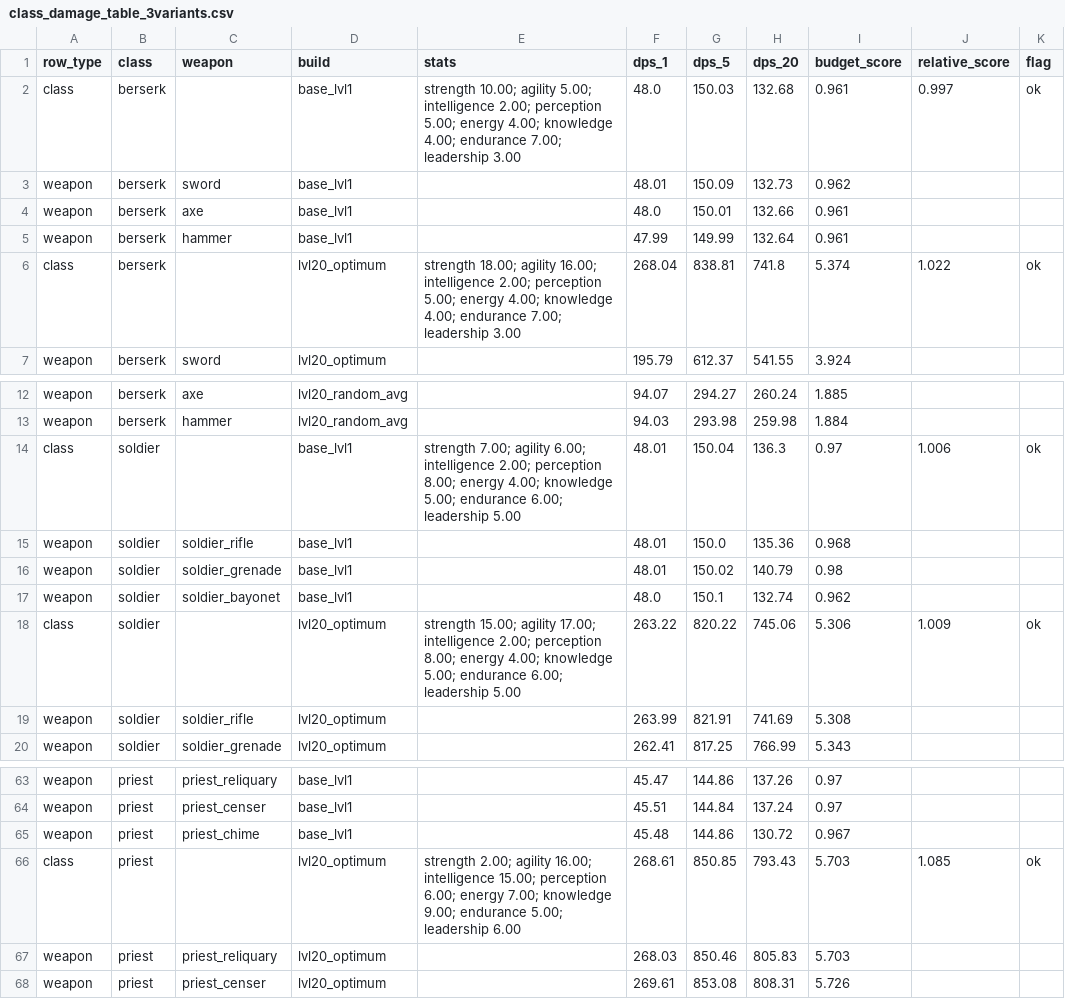
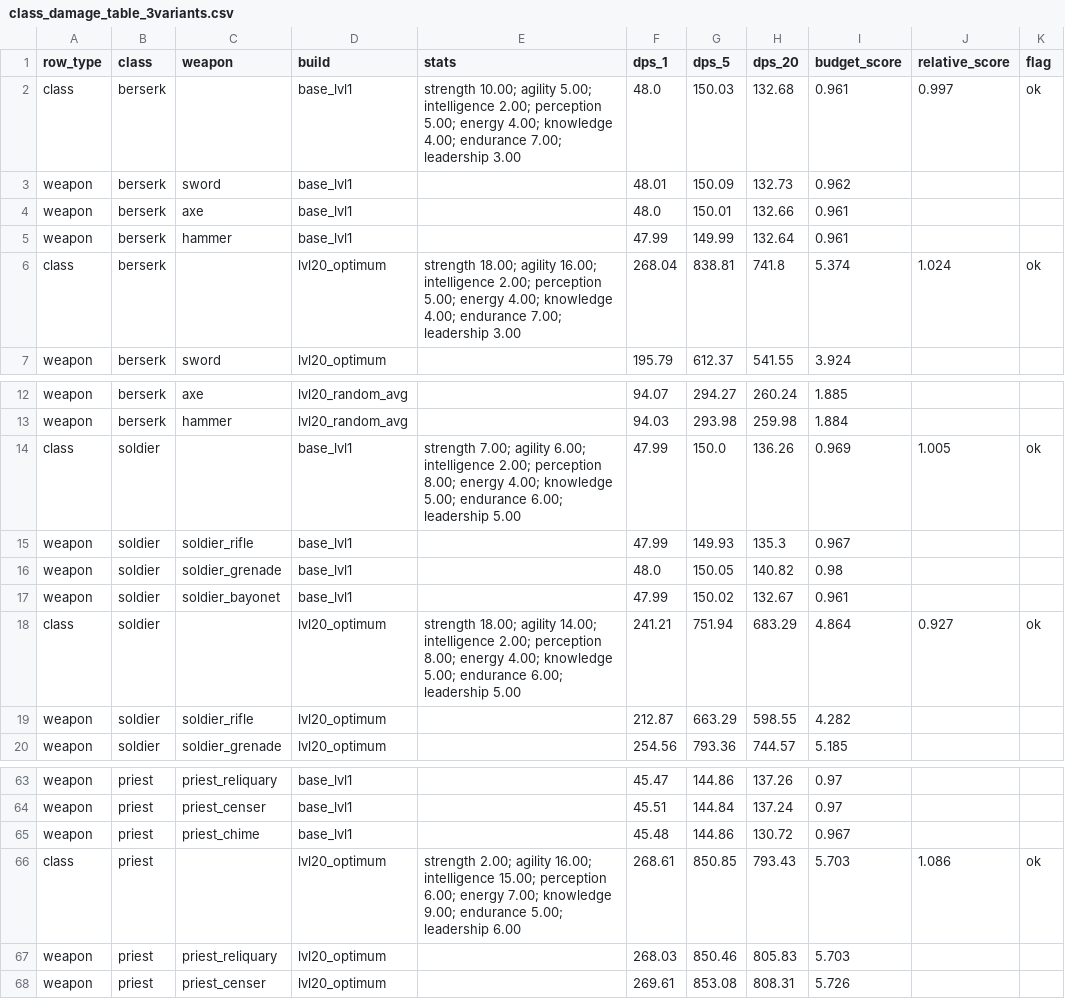
Before and after one commit to FomaBy/FantasyDisk, a CSV file: build/qa/scrum453/class_damage_table_3variants.csv, drawn as a sheet; only a part is shown, gaps mark what is left out; the diff covers the shown part only.

```diff
--- a/build/qa/scrum453/class_damage_table_3variants.csv
+++ b/build/qa/scrum453/class_damage_table_3variants.csv
@@ -5,3 +5,3 @@ row_type,class,weapon,build,stats,dps_1,dps_5,dps_20,budget_score,relative_score
 "weapon","berserk","hammer","base_lvl1","","47.99","149.99","132.64","0.961","",""
-"class","berserk","","lvl20_optimum","strength 18.00; agility 16.00; intelligence 2.00; perception 5.00; energy 4.00; knowledge 4.00; endurance 7.00; leadership 3.00","268.04","838.81","741.8","5.374","1.022","ok"
+"class","berserk","","lvl20_optimum","strength 18.00; agility 16.00; intelligence 2.00; perception 5.00; energy 4.00; knowledge 4.00; endurance 7.00; leadership 3.00","268.04","838.81","741.8","5.374","1.024","ok"
 "weapon","berserk","sword","lvl20_optimum","","195.79","612.37","541.55","3.924","",""
@@ -13,8 +13,8 @@ row_type,class,weapon,build,stats,dps_1,dps_5,dps_20,budget_score,relative_score
 "weapon","berserk","hammer","lvl20_random_avg","","94.03","293.98","259.98","1.884","",""
-"class","soldier","","base_lvl1","strength 7.00; agility 6.00; intelligence 2.00; perception 8.00; energy 4.00; knowledge 5.00; endurance 6.00; leadership 5.00","48.01","150.04","136.3","0.97","1.006","ok"
-"weapon","soldier","soldier_rifle","base_lvl1","","48.01","150.0","135.36","0.968","",""
-"weapon","soldier","soldier_grenade","base_lvl1","","48.01","150.02","140.79","0.98","",""
-"weapon","soldier","soldier_bayonet","base_lvl1","","48.0","150.1","132.74","0.962","",""
-"class","soldier","","lvl20_optimum","strength 15.00; agility 17.00; intelligence 2.00; perception 8.00; energy 4.00; knowledge 5.00; endurance 6.00; leadership 5.00","263.22","820.22","745.06","5.306","1.009","ok"
-"weapon","soldier","soldier_rifle","lvl20_optimum","","263.99","821.91","741.69","5.308","",""
-"weapon","soldier","soldier_grenade","lvl20_optimum","","262.41","817.25","766.99","5.343","",""
+"class","soldier","","base_lvl1","strength 7.00; agility 6.00; intelligence 2.00; perception 8.00; energy 4.00; knowledge 5.00; endurance 6.00; leadership 5.00","47.99","150.0","136.26","0.969","1.005","ok"
+"weapon","soldier","soldier_rifle","base_lvl1","","47.99","149.93","135.3","0.967","",""
+"weapon","soldier","soldier_grenade","base_lvl1","","48.0","150.05","140.82","0.98","",""
+"weapon","soldier","soldier_bayonet","base_lvl1","","47.99","150.02","132.67","0.961","",""
+"class","soldier","","lvl20_optimum","strength 18.00; agility 14.00; intelligence 2.00; perception 8.00; energy 4.00; knowledge 5.00; endurance 6.00; leadership 5.00","241.21","751.94","683.29","4.864","0.927","ok"
+"weapon","soldier","soldier_rifle","lvl20_optimum","","212.87","663.29","598.55","4.282","",""
+"weapon","soldier","soldier_grenade","lvl20_optimum","","254.56","793.36","744.57","5.185","",""
@@ -65,3 +65,3 @@ row_type,class,weapon,build,stats,dps_1,dps_5,dps_20,budget_score,relative_score
 "weapon","priest","priest_chime","base_lvl1","","45.48","144.86","130.72","0.967","",""
-"class","priest","","lvl20_optimum","strength 2.00; agility 16.00; intelligence 15.00; perception 6.00; energy 7.00; knowledge 9.00; endurance 5.00; leadership 6.00","268.61","850.85","793.43","5.703","1.085","ok"
+"class","priest","","lvl20_optimum","strength 2.00; agility 16.00; intelligence 15.00; perception 6.00; energy 7.00; knowledge 9.00; endurance 5.00; leadership 6.00","268.61","850.85","793.43","5.703","1.086","ok"
 "weapon","priest","priest_reliquary","lvl20_optimum","","268.03","850.46","805.83","5.703","",""
```
Also changed, not shown: 81 edited cells elsewhere in this file, 1 other file.
